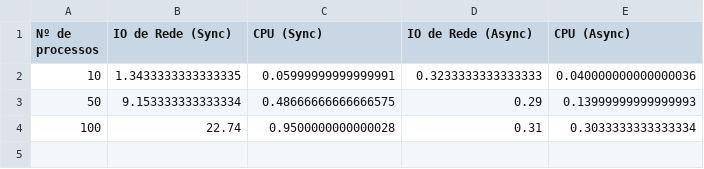
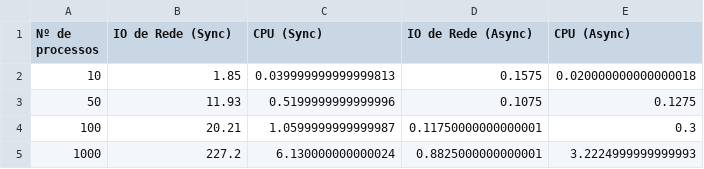
Before and after one commit to JPTIZ/relatorio-tcc, a CSV file: src/io_stats-async-sync.csv, drawn as a sheet.

```diff
--- a/src/io_stats-async-sync.csv
+++ b/src/io_stats-async-sync.csv
@@ -1,4 +1,5 @@
 Nº de processos,IO de Rede (Sync),CPU (Sync),IO de Rede (Async),CPU (Async)
-10,1.3433333333333335,0.05999999999999991,0.3233333333333333,0.040000000000000036
-50,9.153333333333334,0.48666666666666575,0.29,0.13999999999999993
-100,22.74,0.9500000000000028,0.31,0.3033333333333334
+10,1.85,0.039999999999999813,0.1575,0.020000000000000018
+50,11.93,0.5199999999999996,0.1075,0.1275
+100,20.21,1.0599999999999987,0.11750000000000001,0.3
+1000,227.2,6.130000000000024,0.8825000000000001,3.2224999999999993
```
Also changed, not shown: 7 other files.
